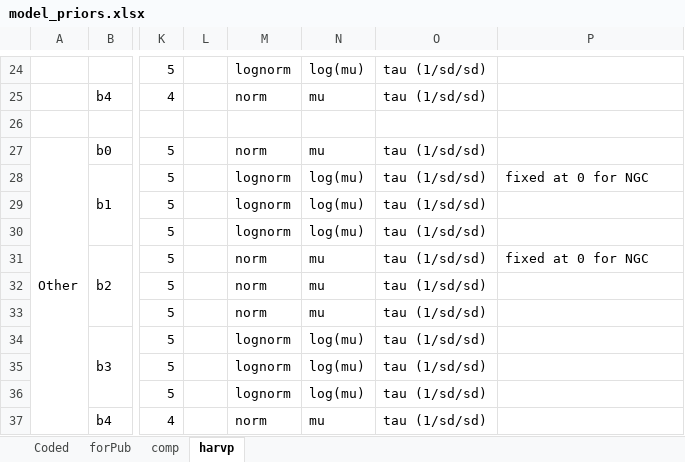
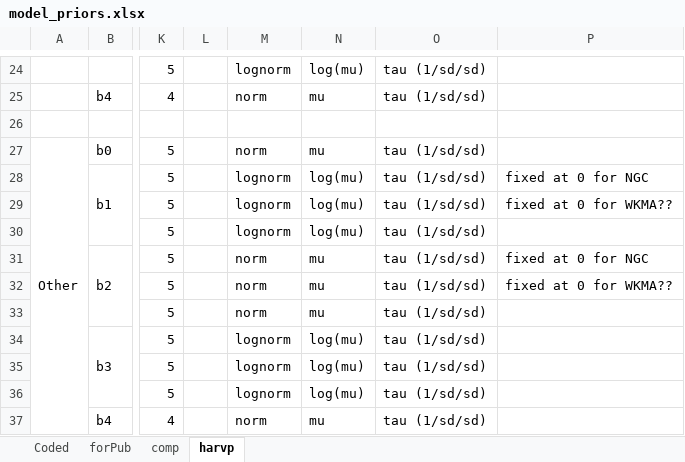
Before and after one commit to ADFG-DSF/RockfishSportMort, an Excel workbook: markdown/model_priors.xlsx, sheet harvp, drawn as a sheet; only a part is shown, gaps mark what is left out; values as stored, in another font and other column widths than the file's, no borders; the diff names each change by its address in the sheet, - before the commit and + after, or states it on an @@ line.

Commit message:
update to prior table

```diff
--- a/markdown/model_priors.xlsx (sheet harvp)
+++ b/markdown/model_priors.xlsx (sheet harvp)
-P29: (empty)
+P29: fixed at 0 for WKMA??
-P32: (empty)
+P32: fixed at 0 for WKMA??
```
